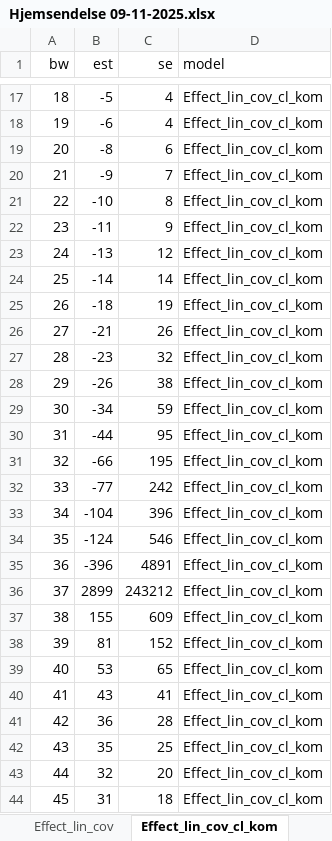
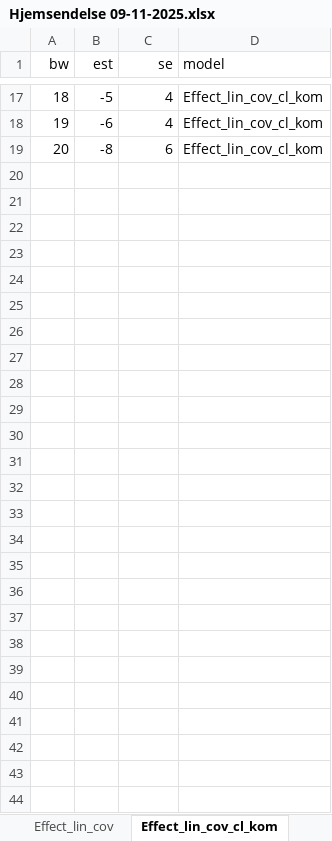
Before and after one commit to HansHoltenAndersen/Bachelor, an Excel workbook: Hjemsendelse 09-11-2025.xlsx, sheet Effect_lin_cov_cl_kom, drawn as a sheet; only a part is shown, gaps mark what is left out; values as stored, in another font and other column widths than the file's, no borders; the diff names each change by its address in the sheet, - before the commit and + after, or states it on an @@ line.

```diff
--- a/Hjemsendelse 09-11-2025.xlsx (sheet Effect_lin_cov_cl_kom)
+++ b/Hjemsendelse 09-11-2025.xlsx (sheet Effect_lin_cov_cl_kom)
-row 20: 21 | -9 | 7 | Effect_lin_cov_cl_kom
-row 21: 22 | -10 | 8 | Effect_lin_cov_cl_kom
-row 22: 23 | -11 | 9 | Effect_lin_cov_cl_kom
-row 23: 24 | -13 | 12 | Effect_lin_cov_cl_kom
-row 24: 25 | -14 | 14 | Effect_lin_cov_cl_kom
-row 25: 26 | -18 | 19 | Effect_lin_cov_cl_kom
-row 26: 27 | -21 | 26 | Effect_lin_cov_cl_kom
-row 27: 28 | -23 | 32 | Effect_lin_cov_cl_kom
-row 28: 29 | -26 | 38 | Effect_lin_cov_cl_kom
-row 29: 30 | -34 | 59 | Effect_lin_cov_cl_kom
-row 30: 31 | -44 | 95 | Effect_lin_cov_cl_kom
-row 31: 32 | -66 | 195 | Effect_lin_cov_cl_kom
-row 32: 33 | -77 | 242 | Effect_lin_cov_cl_kom
-row 33: 34 | -104 | 396 | Effect_lin_cov_cl_kom
-row 34: 35 | -124 | 546 | Effect_lin_cov_cl_kom
-row 35: 36 | -396 | 4891 | Effect_lin_cov_cl_kom
-row 36: 37 | 2899 | 243212 | Effect_lin_cov_cl_kom
-row 37: 38 | 155 | 609 | Effect_lin_cov_cl_kom
-row 38: 39 | 81 | 152 | Effect_lin_cov_cl_kom
-row 39: 40 | 53 | 65 | Effect_lin_cov_cl_kom
-row 40: 41 | 43 | 41 | Effect_lin_cov_cl_kom
-row 41: 42 | 36 | 28 | Effect_lin_cov_cl_kom
-row 42: 43 | 35 | 25 | Effect_lin_cov_cl_kom
-row 43: 44 | 32 | 20 | Effect_lin_cov_cl_kom
-row 44: 45 | 31 | 18 | Effect_lin_cov_cl_kom
```
Also changed, not shown: sheet Effect_lin_cov, other sheet tabs, Hjemsendelse 05-11-2025.xlsx, 4 other files.
